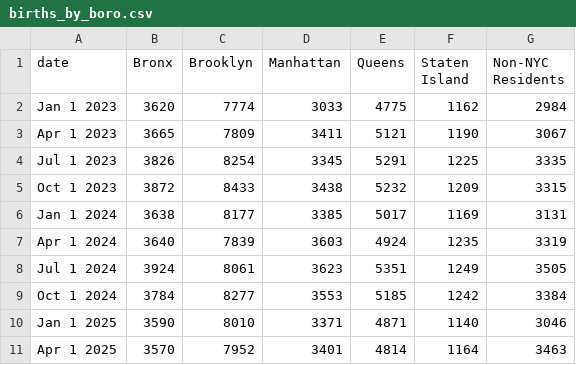
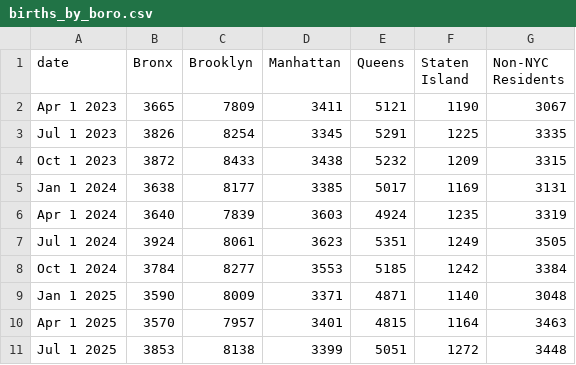
Before and after one commit to nychealth/provisional-vital-statistics, a CSV file: data-tables/births_by_boro.csv, drawn as a sheet.

```diff
--- a/data-tables/births_by_boro.csv
+++ b/data-tables/births_by_boro.csv
@@ -1,3 +1,2 @@
 date,Bronx,Brooklyn,Manhattan,Queens,Staten Island,Non-NYC Residents
-Jan 1 2023,3620,7774,3033,4775,1162,2984
 Apr 1 2023,3665,7809,3411,5121,1190,3067
@@ -9,3 +8,4 @@ Jul 1 2024,3924,8061,3623,5351,1249,3505
 Oct 1 2024,3784,8277,3553,5185,1242,3384
-Jan 1 2025,3590,8010,3371,4871,1140,3046
-Apr 1 2025,3570,7952,3401,4814,1164,3463
+Jan 1 2025,3590,8009,3371,4871,1140,3048
+Apr 1 2025,3570,7957,3401,4815,1164,3463
+Jul 1 2025,3853,8138,3399,5051,1272,3448
```
Also changed, not shown: data-tables/births_by_bw.csv, data-tables/births_by_coverage.csv, 18 other files.
